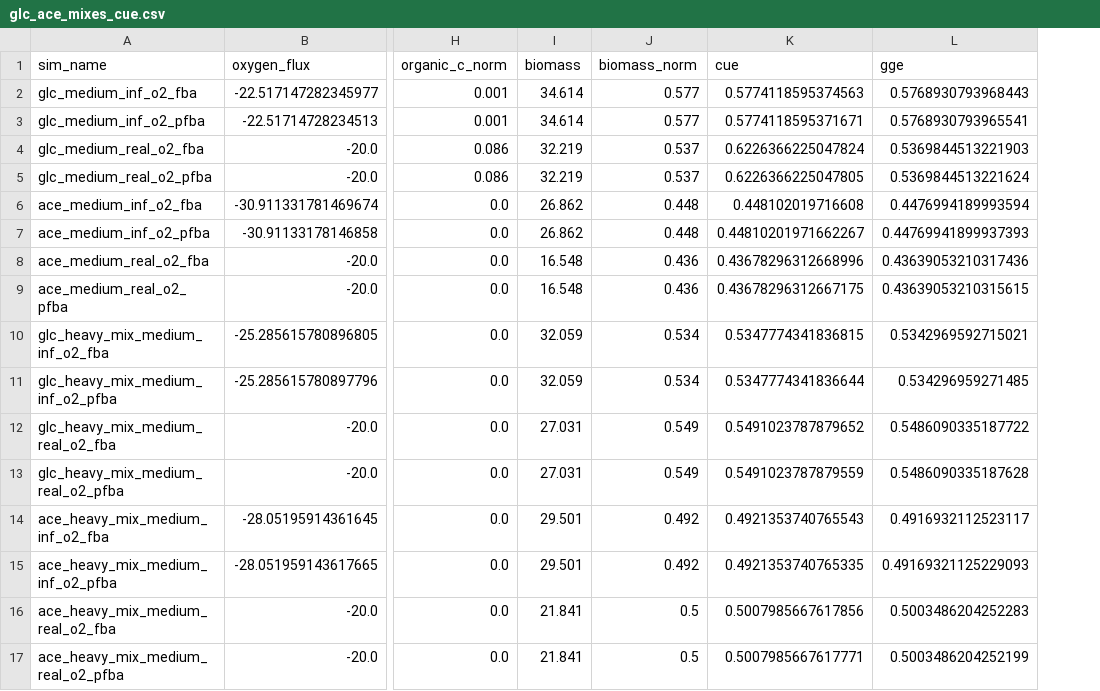
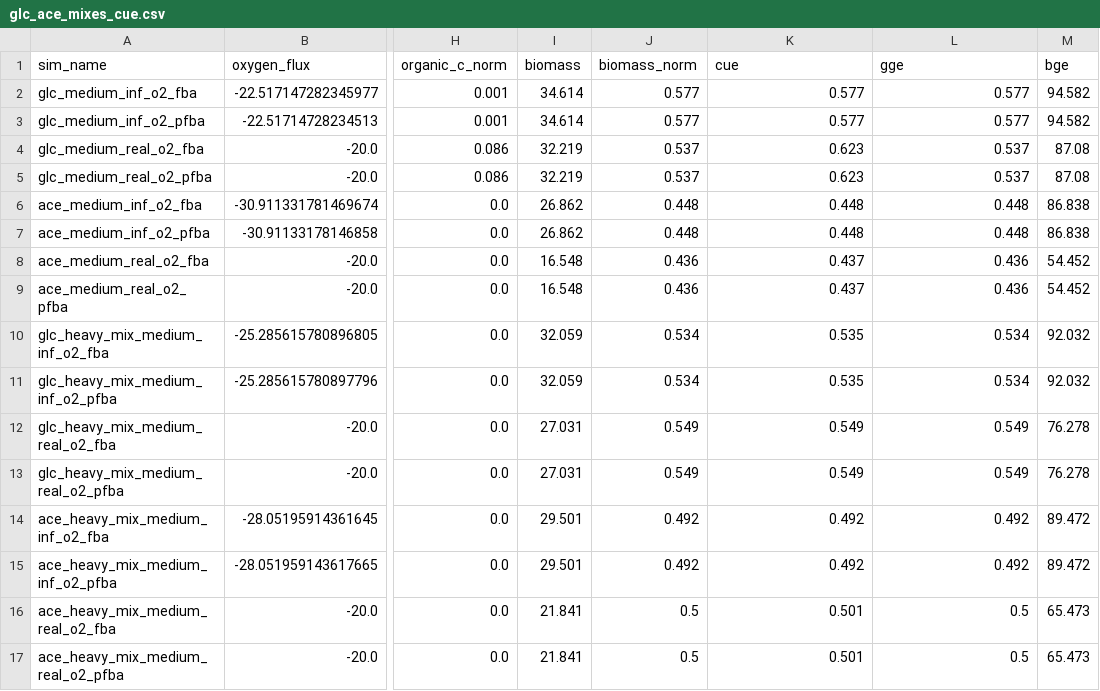
Before and after one commit to C-CoMP-STC/GEM-mit1002, a CSV file: scripts/results/glc_ace_mixes_cue.csv, drawn as a sheet; only a part is shown, gaps mark what is left out; the diff names each change by its address in the sheet, - before the commit and + after, or states it on an @@ line.

```diff
--- a/scripts/results/glc_ace_mixes_cue.csv
+++ b/scripts/results/glc_ace_mixes_cue.csv
+column M (bge), rows 2-17: 94.582 | 94.582 | 87.08 | 87.08 | 86.838 | 86.838 | 54.452 | 54.452 | 92.032 | 92.032 | 76.278 | 76.278 | 89.472 | 89.472 | 65.473 | 65.473
-K2 (cue): 0.5774118595374563
+K2 (cue): 0.577
-L2 (gge): 0.5768930793968443
+L2 (gge): 0.577
-K3 (cue): 0.5774118595371671
+K3 (cue): 0.577
-L3 (gge): 0.5768930793965541
+L3 (gge): 0.577
-K4 (cue): 0.6226366225047824
+K4 (cue): 0.623
-L4 (gge): 0.5369844513221903
+L4 (gge): 0.537
-K5 (cue): 0.6226366225047805
+K5 (cue): 0.623
-L5 (gge): 0.5369844513221624
+L5 (gge): 0.537
-K6 (cue): 0.448102019716608
+K6 (cue): 0.448
-L6 (gge): 0.4476994189993594
+L6 (gge): 0.448
-K7 (cue): 0.44810201971662267
+K7 (cue): 0.448
-L7 (gge): 0.44769941899937393
+L7 (gge): 0.448
-K8 (cue): 0.43678296312668996
+K8 (cue): 0.437
-L8 (gge): 0.43639053210317436
+L8 (gge): 0.436
-K9 (cue): 0.43678296312667175
+K9 (cue): 0.437
-L9 (gge): 0.43639053210315615
+L9 (gge): 0.436
-K10 (cue): 0.5347774341836815
+K10 (cue): 0.535
-L10 (gge): 0.5342969592715021
+L10 (gge): 0.534
-K11 (cue): 0.5347774341836644
+K11 (cue): 0.535
-L11 (gge): 0.534296959271485
+L11 (gge): 0.534
-K12 (cue): 0.5491023787879652
+K12 (cue): 0.549
-L12 (gge): 0.5486090335187722
+L12 (gge): 0.549
-K13 (cue): 0.5491023787879559
+K13 (cue): 0.549
-L13 (gge): 0.5486090335187628
+L13 (gge): 0.549
-K14 (cue): 0.4921353740765543
+K14 (cue): 0.492
-L14 (gge): 0.4916932112523117
+L14 (gge): 0.492
-K15 (cue): 0.4921353740765335
+K15 (cue): 0.492
-L15 (gge): 0.49169321125229093
+L15 (gge): 0.492
-K16 (cue): 0.5007985667617856
+K16 (cue): 0.501
-L16 (gge): 0.5003486204252283
+L16 (gge): 0.5
-K17 (cue): 0.5007985667617771
+K17 (cue): 0.501
-L17 (gge): 0.5003486204252199
+L17 (gge): 0.5
```
